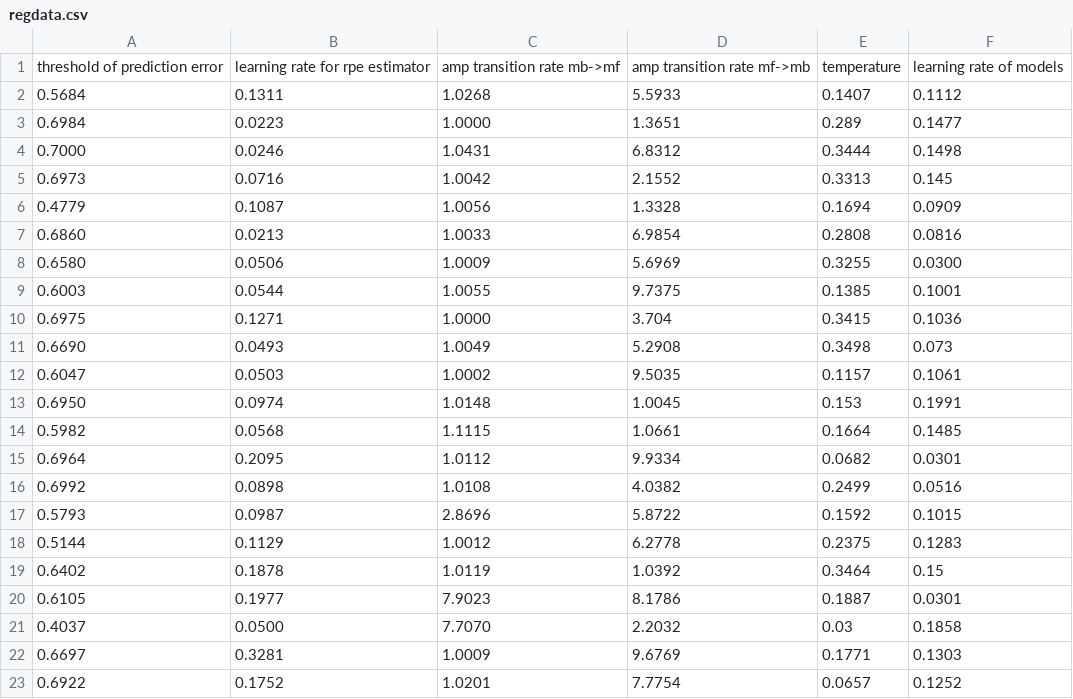
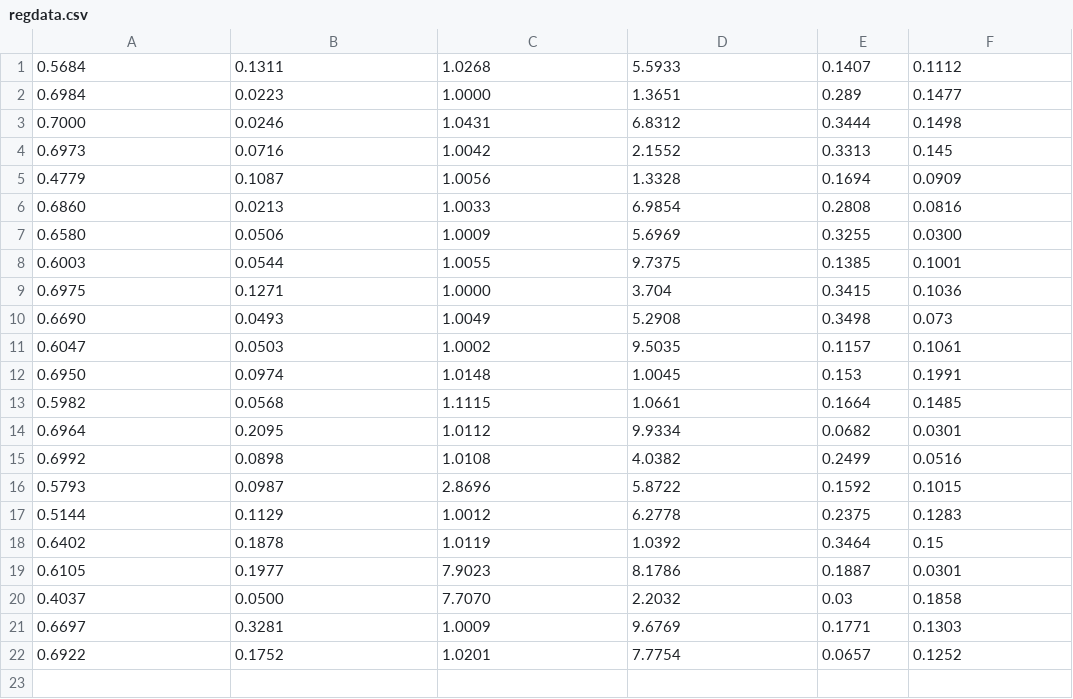
Before and after one commit to ShuangyiTong/MB-MF-Study, a CSV file: regdata.csv, drawn as a sheet.

```diff
--- a/regdata.csv
+++ b/regdata.csv
@@ -1,2 +1 @@
-threshold of prediction error, learning rate for rpe estimator, amp transition rate mb->mf, amp transition rate mf->mb, temperature, learning rate of models
 0.5684,0.1311,1.0268,5.5933,0.1407,0.1112,
```
Also changed, not shown: 3 other files.
